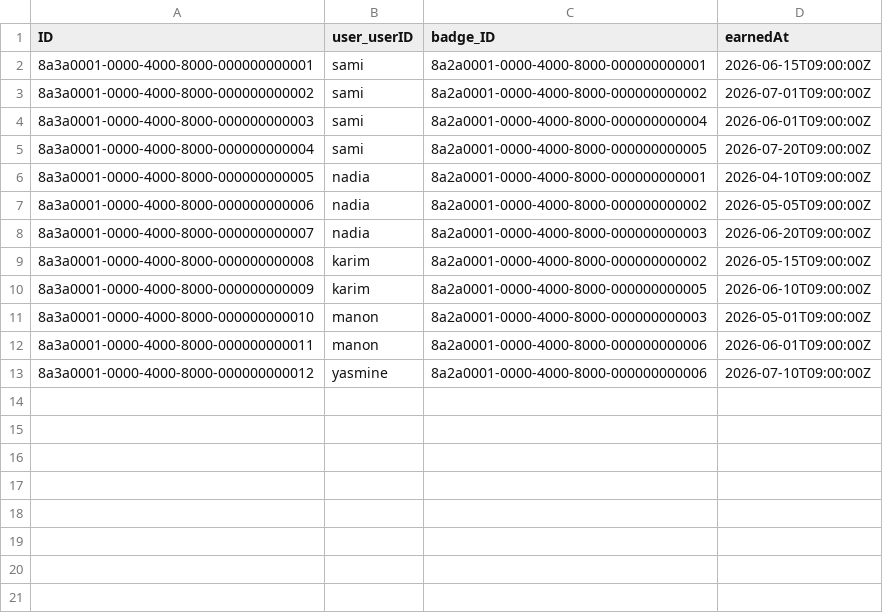
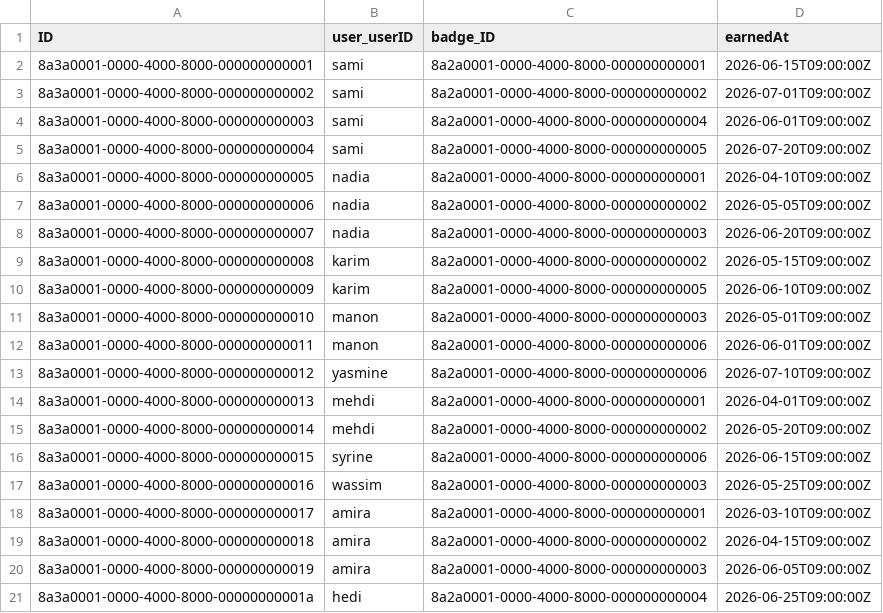
Before and after one commit to Latrous-Nermine/SAP-Basis-knowledge-center, a CSV file: db/data/aymax.knowledgehub-UserBadges.csv, drawn as a sheet; the diff names each change by its address in the sheet, - before the commit and + after, or states it on an @@ line.

```diff
--- a/db/data/aymax.knowledgehub-UserBadges.csv
+++ b/db/data/aymax.knowledgehub-UserBadges.csv
+row 14: 8a3a0001-0000-4000-8000-000000000013 | mehdi | 8a2a0001-0000-4000-8000-000000000001 | 2026-04-01T09:00:00Z
+row 15: 8a3a0001-0000-4000-8000-000000000014 | mehdi | 8a2a0001-0000-4000-8000-000000000002 | 2026-05-20T09:00:00Z
+row 16: 8a3a0001-0000-4000-8000-000000000015 | syrine | 8a2a0001-0000-4000-8000-000000000006 | 2026-06-15T09:00:00Z
+row 17: 8a3a0001-0000-4000-8000-000000000016 | wassim | 8a2a0001-0000-4000-8000-000000000003 | 2026-05-25T09:00:00Z
+row 18: 8a3a0001-0000-4000-8000-000000000017 | amira | 8a2a0001-0000-4000-8000-000000000001 | 2026-03-10T09:00:00Z
+row 19: 8a3a0001-0000-4000-8000-000000000018 | amira | 8a2a0001-0000-4000-8000-000000000002 | 2026-04-15T09:00:00Z
+row 20: 8a3a0001-0000-4000-8000-000000000019 | amira | 8a2a0001-0000-4000-8000-000000000003 | 2026-06-05T09:00:00Z
+row 21: 8a3a0001-0000-4000-8000-00000000001a | hedi | 8a2a0001-0000-4000-8000-000000000004 | 2026-06-25T09:00:00Z
```
Also changed, not shown: db/data/aymax.knowledgehub-Tags.csv, db/data/aymax.knowledgehub-UserProfiles.csv, 55 other files.
